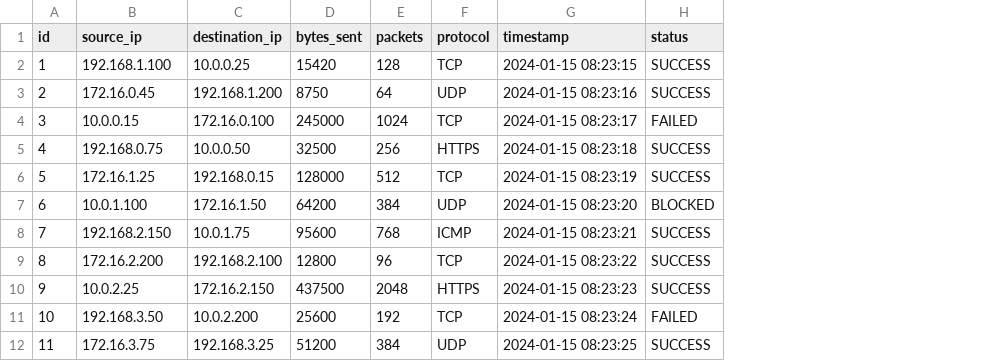
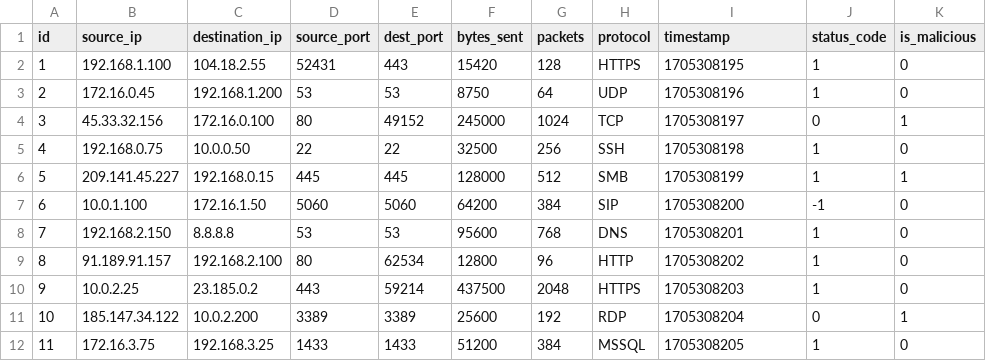
Before and after one commit to aphexlog/MysteryMachine, a CSV file: examples/example_1.csv, drawn as a sheet; only a part is shown; removed rows and columns are numbered as before the commit, all else as after; the diff covers the shown part only; the diff names each change by its address in the sheet, - before the commit and + after, or states it on an @@ line.

```diff
--- a/examples/example_1.csv
+++ b/examples/example_1.csv
+column D (source_port), rows 2-12: 52431 | 53 | 80 | 22 | 445 | 5060 | 53 | 80 | 443 | 3389 | 1433
+column E (dest_port), rows 2-12: 443 | 53 | 49152 | 22 | 445 | 5060 | 53 | 62534 | 59214 | 3389 | 1433
-column H (status), rows 2-12: SUCCESS | SUCCESS | FAILED | SUCCESS | SUCCESS | BLOCKED | SUCCESS | SUCCESS | SUCCESS | FAILED | SUCCESS
+column J (status_code), rows 2-12: 1 | 1 | 0 | 1 | 1 | -1 | 1 | 1 | 1 | 0 | 1
+column K (is_malicious), rows 2-12: 0 | 0 | 1 | 0 | 1 | 0 | 0 | 0 | 0 | 1 | 0
-C2 (destination_ip): 10.0.0.25
+C2 (destination_ip): 104.18.2.55
-H2 (protocol): TCP
+H2 (protocol): HTTPS
-I2 (timestamp): 2024-01-15 08:23:15
+I2 (timestamp): 1705308195
-I3 (timestamp): 2024-01-15 08:23:16
+I3 (timestamp): 1705308196
-B4 (source_ip): 10.0.0.15
+B4 (source_ip): 45.33.32.156
-I4 (timestamp): 2024-01-15 08:23:17
+I4 (timestamp): 1705308197
-H5 (protocol): HTTPS
+H5 (protocol): SSH
-I5 (timestamp): 2024-01-15 08:23:18
+I5 (timestamp): 1705308198
-B6 (source_ip): 172.16.1.25
+B6 (source_ip): 209.141.45.227
-H6 (protocol): TCP
+H6 (protocol): SMB
-I6 (timestamp): 2024-01-15 08:23:19
+I6 (timestamp): 1705308199
-H7 (protocol): UDP
+H7 (protocol): SIP
-I7 (timestamp): 2024-01-15 08:23:20
+I7 (timestamp): 1705308200
-C8 (destination_ip): 10.0.1.75
+C8 (destination_ip): 8.8.8.8
-H8 (protocol): ICMP
+H8 (protocol): DNS
-I8 (timestamp): 2024-01-15 08:23:21
+I8 (timestamp): 1705308201
-B9 (source_ip): 172.16.2.200
+B9 (source_ip): 91.189.91.157
-H9 (protocol): TCP
+H9 (protocol): HTTP
-I9 (timestamp): 2024-01-15 08:23:22
+I9 (timestamp): 1705308202
-C10 (destination_ip): 172.16.2.150
+C10 (destination_ip): 23.185.0.2
-I10 (timestamp): 2024-01-15 08:23:23
+I10 (timestamp): 1705308203
-B11 (source_ip): 192.168.3.50
+B11 (source_ip): 185.147.34.122
-H11 (protocol): TCP
+H11 (protocol): RDP
-I11 (timestamp): 2024-01-15 08:23:24
+I11 (timestamp): 1705308204
-H12 (protocol): UDP
+H12 (protocol): MSSQL
-I12 (timestamp): 2024-01-15 08:23:25
+I12 (timestamp): 1705308205
```
Also changed, not shown: 10 edited cells elsewhere in this file.
